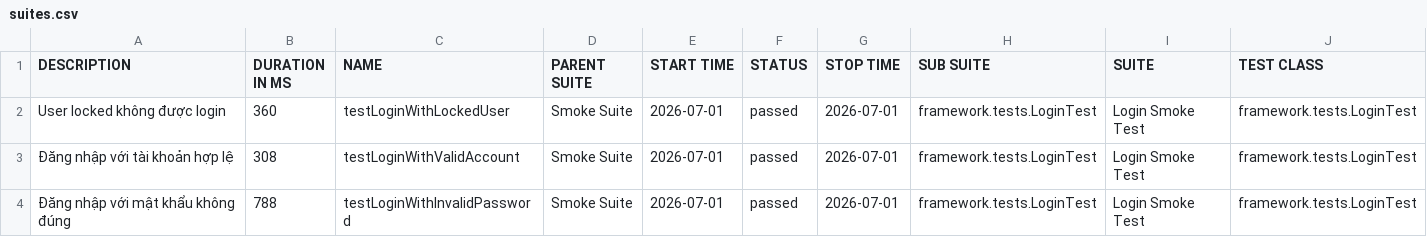
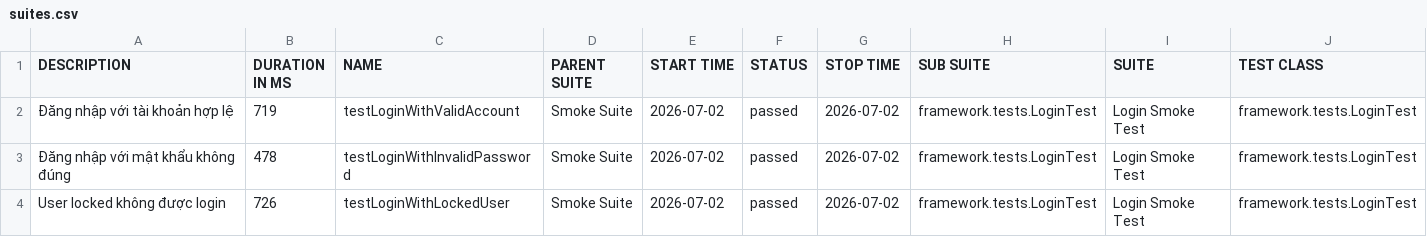
Before and after one commit to maiphun1412/selenium-framework, a CSV file: data/suites.csv, drawn as a sheet; only a part is shown; removed rows and columns are numbered as before the commit, all else as after; rows hold the shown columns only; the diff names each change by its address in the sheet, - before the commit and + after, or states it on an @@ line.

```diff
--- a/data/suites.csv
+++ b/data/suites.csv
-row 2: User locked không được login | 360 | testLoginWithLockedUser | Smoke Suite | 2026-07-01 | passed | 2026-07-01 | framework.tests.LoginTest | Login Smoke Test | framework.tests.LoginTest
-B2 (DURATION IN MS): 308
+B2 (DURATION IN MS): 719
-E2:E3 (START TIME): 2026-07-01
+E2:E3 (START TIME): 2026-07-02
-G2:G3 (STOP TIME): 2026-07-01
+G2:G3 (STOP TIME): 2026-07-02
-B3 (DURATION IN MS): 788
+B3 (DURATION IN MS): 478
+row 4: User locked không được login | 726 | testLoginWithLockedUser | Smoke Suite | 2026-07-02 | passed | 2026-07-02 | framework.tests.LoginTest | Login Smoke Test | framework.tests.LoginTest
```
Also changed, not shown: 34 other files.
